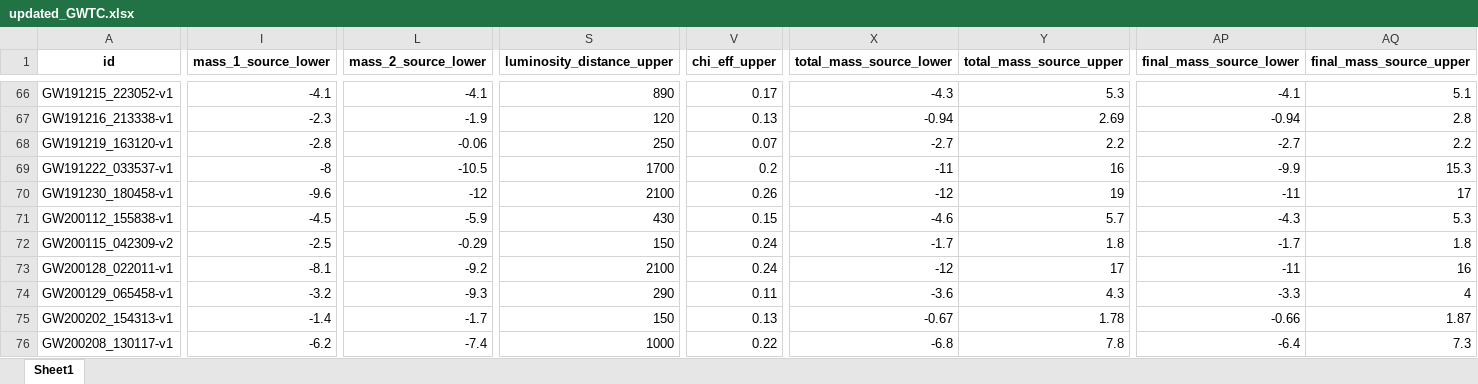
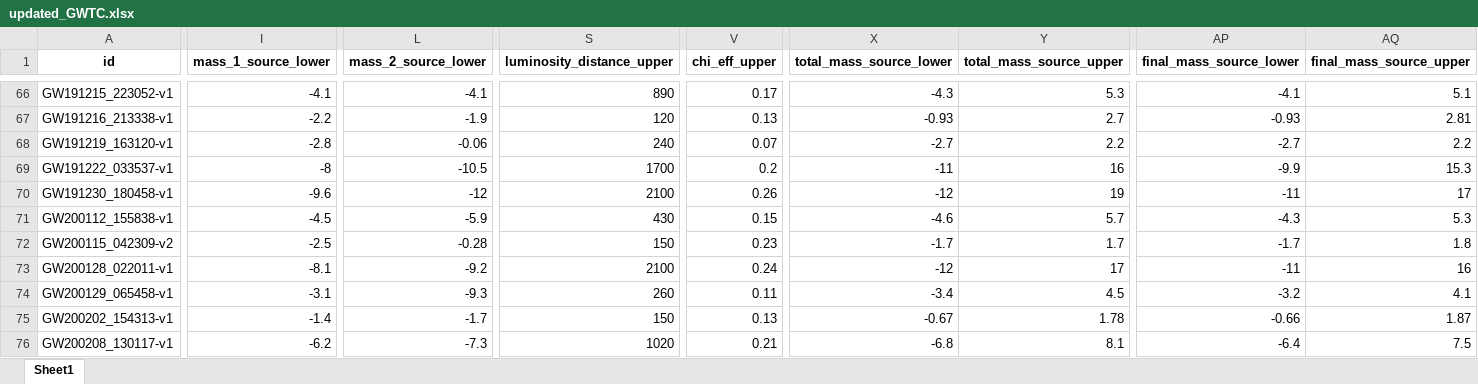
Before and after one commit to ctrejocaltech/LIGO, an Excel workbook: GWC/updated_GWTC.xlsx, sheet Sheet1, drawn as a sheet; only a part is shown, gaps mark what is left out; values as stored, in another font and other column widths than the file's, no borders; the diff covers the shown part only; the diff names each change by its address in the sheet, - before the commit and + after, or states it on an @@ line.

```diff
--- a/GWC/updated_GWTC.xlsx (sheet Sheet1)
+++ b/GWC/updated_GWTC.xlsx (sheet Sheet1)
-I67 (mass_1_source_lower): -2.3
+I67 (mass_1_source_lower): -2.2
-X67 (total_mass_source_lower): -0.94
+X67 (total_mass_source_lower): -0.93
-Y67 (total_mass_source_upper): 2.69
+Y67 (total_mass_source_upper): 2.7
-AP67 (final_mass_source_lower): -0.94
+AP67 (final_mass_source_lower): -0.93
-AQ67 (final_mass_source_upper): 2.8
+AQ67 (final_mass_source_upper): 2.81
-S68 (luminosity_distance_upper): 250
+S68 (luminosity_distance_upper): 240
-L72 (mass_2_source_lower): -0.29
+L72 (mass_2_source_lower): -0.28
-V72 (chi_eff_upper): 0.24
+V72 (chi_eff_upper): 0.23
-Y72 (total_mass_source_upper): 1.8
+Y72 (total_mass_source_upper): 1.7
-I74 (mass_1_source_lower): -3.2
+I74 (mass_1_source_lower): -3.1
-S74 (luminosity_distance_upper): 290
+S74 (luminosity_distance_upper): 260
-X74 (total_mass_source_lower): -3.6
+X74 (total_mass_source_lower): -3.4
-Y74 (total_mass_source_upper): 4.3
+Y74 (total_mass_source_upper): 4.5
-AP74 (final_mass_source_lower): -3.3
+AP74 (final_mass_source_lower): -3.2
-AQ74 (final_mass_source_upper): 4
+AQ74 (final_mass_source_upper): 4.1
-L76 (mass_2_source_lower): -7.4
+L76 (mass_2_source_lower): -7.3
-S76 (luminosity_distance_upper): 1000
+S76 (luminosity_distance_upper): 1020
-V76 (chi_eff_upper): 0.22
+V76 (chi_eff_upper): 0.21
-Y76 (total_mass_source_upper): 7.8
+Y76 (total_mass_source_upper): 8.1
-AQ76 (final_mass_source_upper): 7.3
+AQ76 (final_mass_source_upper): 7.5
```
Also changed, not shown: 127 edited cells elsewhere in this sheet, 2 other files.
